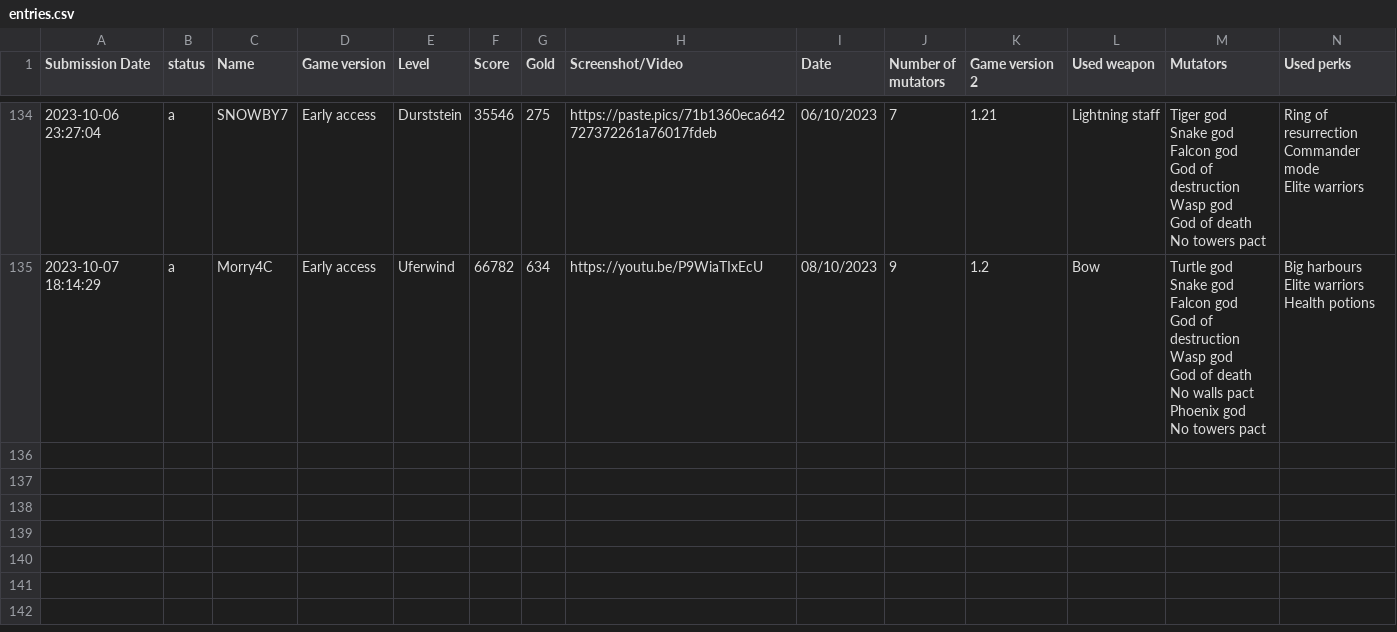
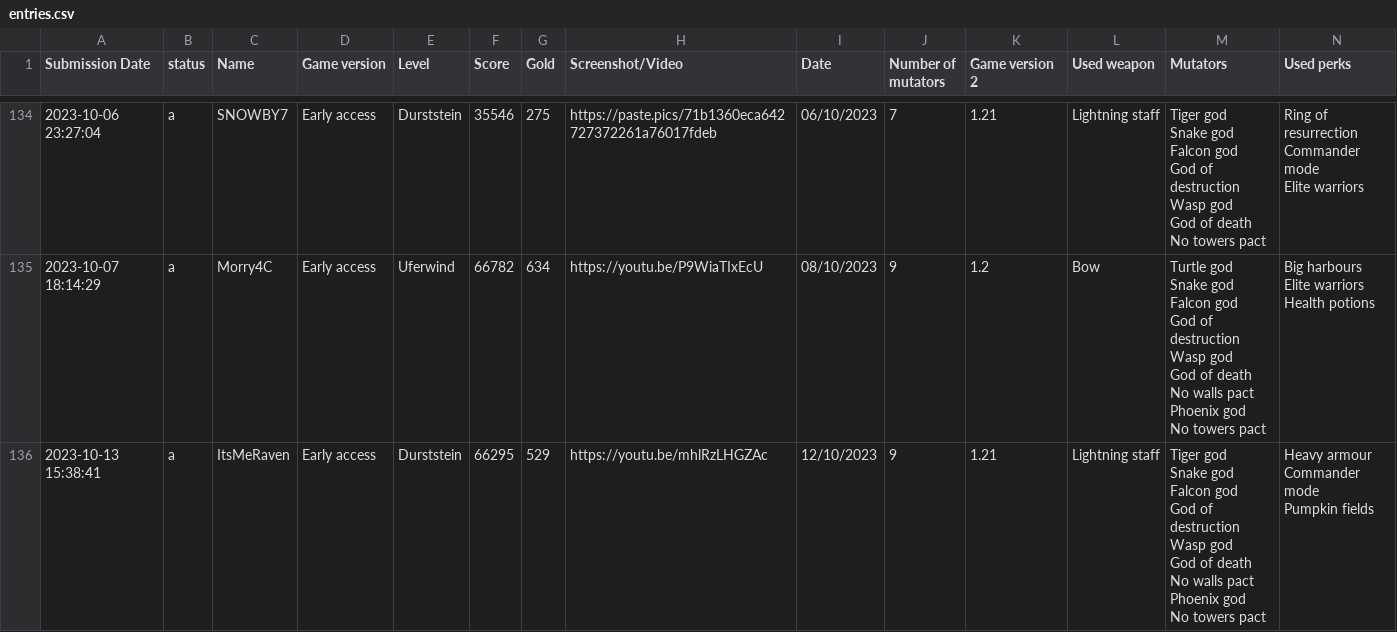
Before and after one commit to Ghost-Miner/Ghost-Miner.github.io, a CSV file: thronefall/entries.csv, drawn as a sheet; only a part is shown, gaps mark what is left out; rows hold the shown columns only; ↵ is a line break in a cell; the diff covers the shown part only; the diff names each change by its address in the sheet, - before the commit and + after, or states it on an @@ line.

Commit message:
Update entries.csv

```diff
--- a/thronefall/entries.csv
+++ b/thronefall/entries.csv
+row 136: 2023-10-13 15:38:41 | a | ItsMeRaven | Early access | Durststein | 66295 | 529 | https://youtu.be/mhlRzLHGZAc | 12/10/2023 | 9 | 1.21 | Lightning staff | Tiger god ↵ Snake god ↵ Falcon god ↵ God of destruction ↵ Wasp god ↵ God of death ↵ No walls pact ↵ Phoenix god ↵ No towers pact | Heavy armour ↵ Commander mode ↵ Pumpkin fields
```
Also changed, not shown: 1 added row and 2 edited cells elsewhere in this file.
